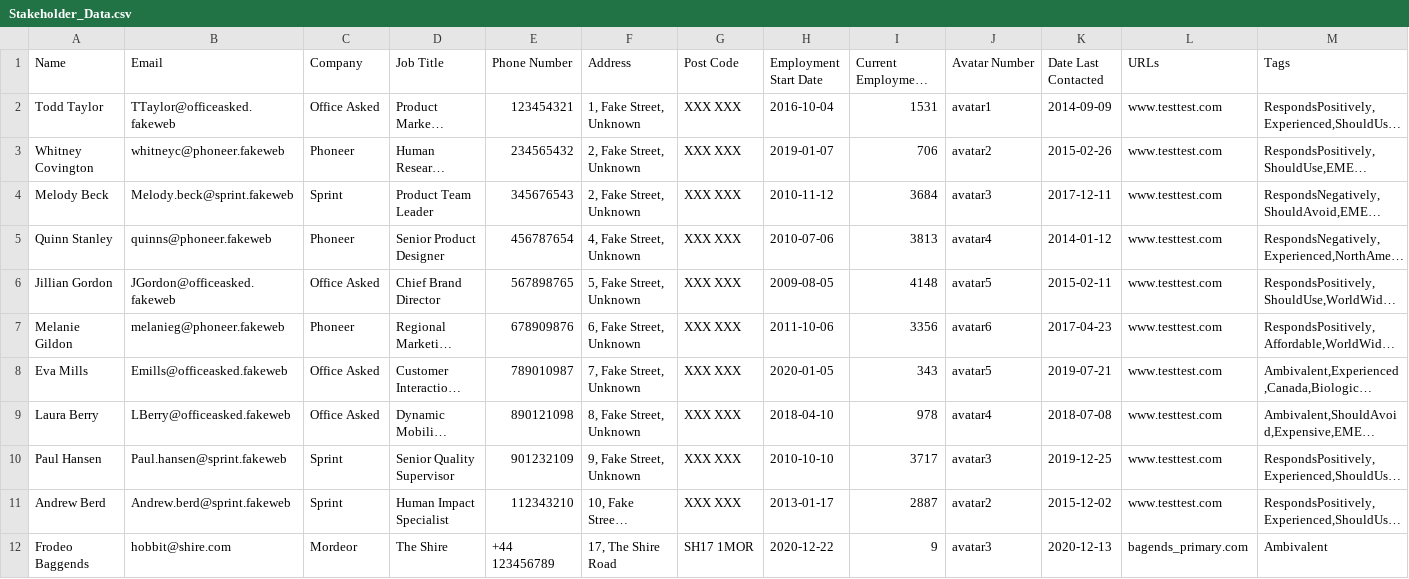
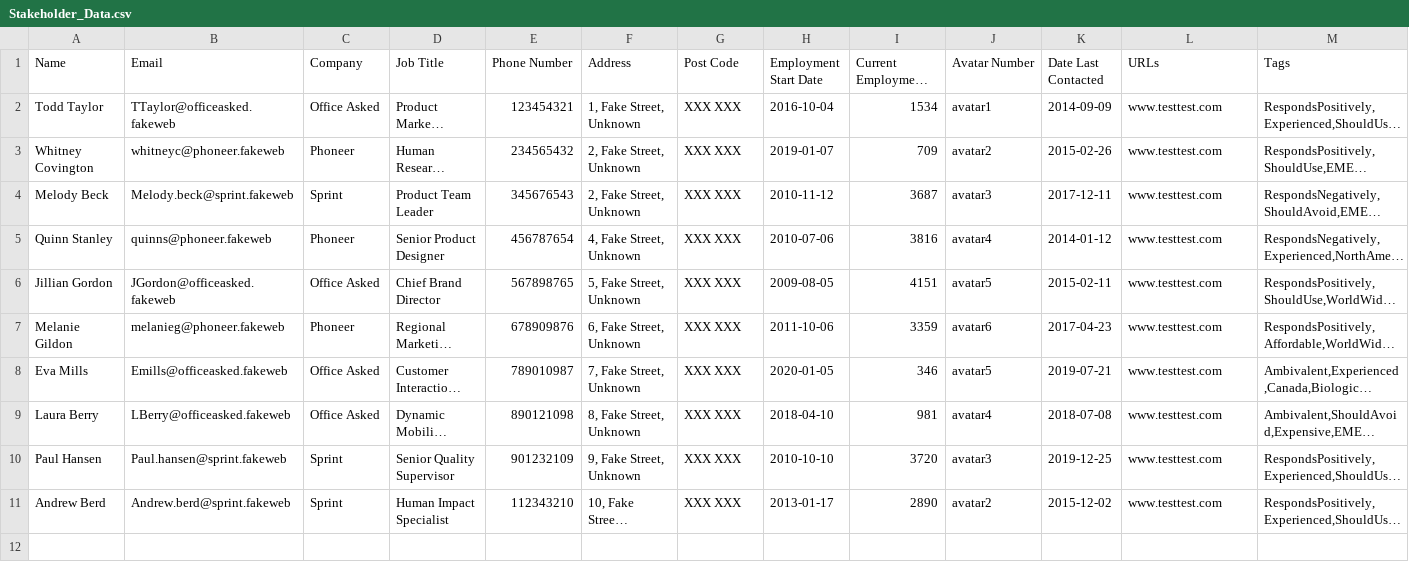
Before and after one commit to lchrimes/streamlit-stakeholder-manager, a CSV file: static/data/Stakeholder_Data.csv, drawn as a sheet; long unchanged cells end in …; the diff names each change by its address in the sheet, - before the commit and + after, or states it on an @@ line.

```diff
--- a/static/data/Stakeholder_Data.csv
+++ b/static/data/Stakeholder_Data.csv
-I2 (Current Employment Length): 1531
+I2 (Current Employment Length): 1534
-I3 (Current Employment Length): 706
+I3 (Current Employment Length): 709
-I4 (Current Employment Length): 3684
+I4 (Current Employment Length): 3687
-I5 (Current Employment Length): 3813
+I5 (Current Employment Length): 3816
-I6 (Current Employment Length): 4148
+I6 (Current Employment Length): 4151
-I7 (Current Employment Length): 3356
+I7 (Current Employment Length): 3359
-I8 (Current Employment Length): 343
+I8 (Current Employment Length): 346
-I9 (Current Employment Length): 978
+I9 (Current Employment Length): 981
-I10 (Current Employment Length): 3717
+I10 (Current Employment Length): 3720
-I11 (Current Employment Length): 2887
+I11 (Current Employment Length): 2890
-row 12: Frodeo Baggends | hobbit@shire.com | Mordeor | The Shire | +44 123456789 | 17, The Shire Road | SH17 1MOR | 2020-12-22 | 9 | avatar3 | 2020-12-13 | bagends_primary.com | Ambivalent
```
Also changed, not shown: static/data/Stakeholder_Tags.csv, 5 other files.
